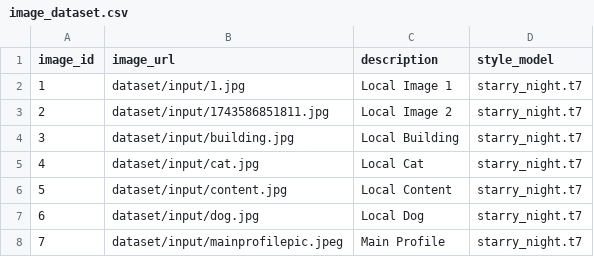
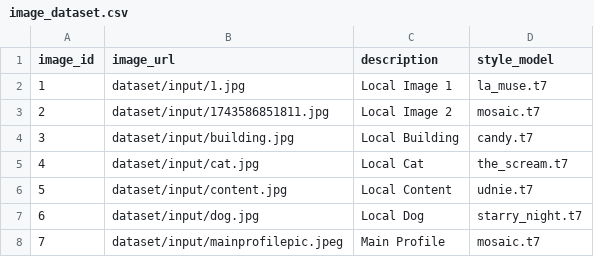
Before and after one commit to PRN-6/image-to-art, a CSV file: csv_data_processing/image_dataset.csv, drawn as a sheet.

```diff
--- a/csv_data_processing/image_dataset.csv
+++ b/csv_data_processing/image_dataset.csv
@@ -1,8 +1,8 @@
 image_id,image_url,description,style_model
-1,dataset/input/1.jpg,Local Image 1,starry_night.t7
-2,dataset/input/1743586851811.jpg,Local Image 2,starry_night.t7
-3,dataset/input/building.jpg,Local Building,starry_night.t7
-4,dataset/input/cat.jpg,Local Cat,starry_night.t7
-5,dataset/input/content.jpg,Local Content,starry_night.t7
+1,dataset/input/1.jpg,Local Image 1,la_muse.t7
+2,dataset/input/1743586851811.jpg,Local Image 2,mosaic.t7
+3,dataset/input/building.jpg,Local Building,candy.t7
+4,dataset/input/cat.jpg,Local Cat,the_scream.t7
+5,dataset/input/content.jpg,Local Content,udnie.t7
 6,dataset/input/dog.jpg,Local Dog,starry_night.t7
-7,dataset/input/mainprofilepic.jpeg,Main Profile,starry_night.t7
+7,dataset/input/mainprofilepic.jpeg,Main Profile,mosaic.t7
```
Also changed, not shown: 30 other files.
